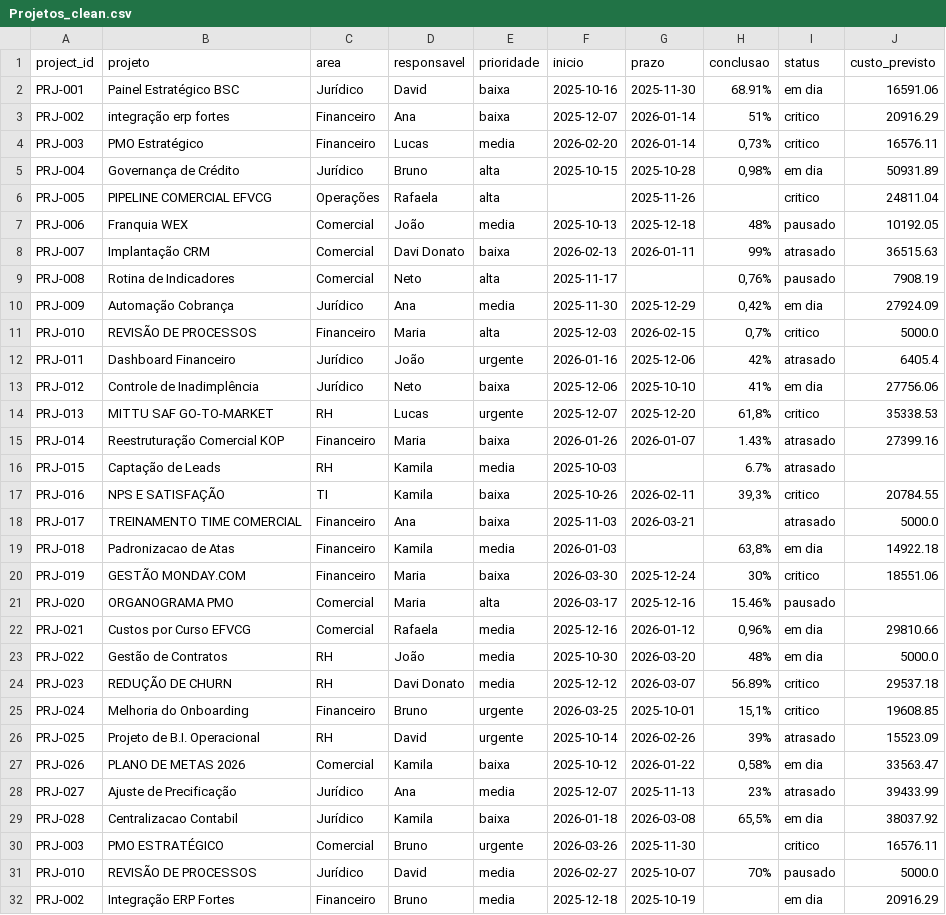
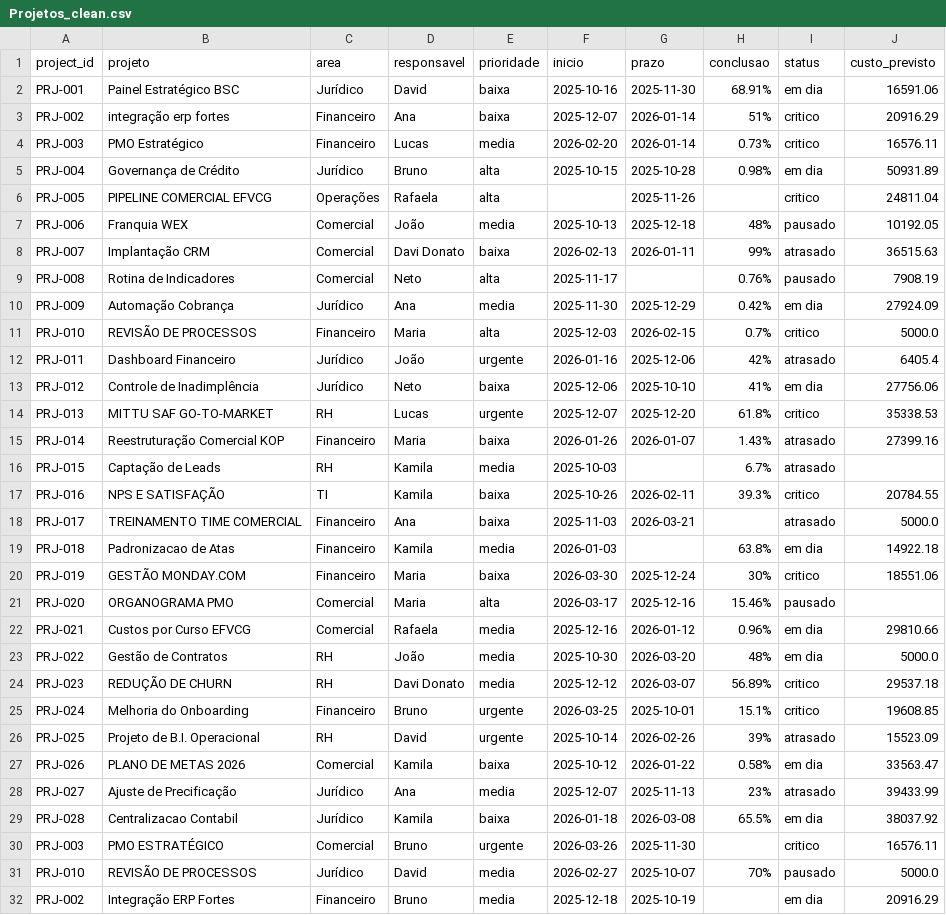
Before and after one commit to cavalcanteprofissional/mittu, a CSV file: data/cleaned/Projetos_clean.csv, drawn as a sheet; only a part is shown; the diff covers the shown part only.

Commit message:
Standardize conclusao column by removing quotes and normalizing decimal format

```diff
--- a/data/cleaned/Projetos_clean.csv
+++ b/data/cleaned/Projetos_clean.csv
@@ -3,4 +3,4 @@ PRJ-001,Painel Estratégico BSC,Jurídico,David,baixa,2025-10-16,2025-11-30,68.9
 PRJ-002,integração erp fortes,Financeiro,Ana,baixa,2025-12-07,2026-01-14,51%,critico,20916.29
-PRJ-003,PMO  Estratégico,Financeiro,Lucas,media,2026-02-20,2026-01-14,"0,73%",critico,16576.11
-PRJ-004,Governança  de  Crédito,Jurídico,Bruno,alta,2025-10-15,2025-10-28,"0,98%",em dia,50931.89
+PRJ-003,PMO  Estratégico,Financeiro,Lucas,media,2026-02-20,2026-01-14,0.73%,critico,16576.11
+PRJ-004,Governança  de  Crédito,Jurídico,Bruno,alta,2025-10-15,2025-10-28,0.98%,em dia,50931.89
 PRJ-005,PIPELINE COMERCIAL EFVCG,Operações,Rafaela,alta,,2025-11-26,,critico,24811.04
@@ -8,23 +8,23 @@ PRJ-006, Franquia WEX,Comercial,João,media,2025-10-13,2025-12-18,48%,pausado,10
 PRJ-007,Implantação  CRM,Comercial,Davi Donato,baixa,2026-02-13,2026-01-11,99%,atrasado,36515.63
-PRJ-008,Rotina  de  Indicadores,Comercial,Neto,alta,2025-11-17,,"0,76%",pausado,7908.19
-PRJ-009,Automação Cobrança,Jurídico,Ana,media,2025-11-30,2025-12-29,"0,42%",em dia,27924.09
-PRJ-010,REVISÃO DE PROCESSOS,Financeiro,Maria,alta,2025-12-03,2026-02-15,"0,7%",critico,5000.0
+PRJ-008,Rotina  de  Indicadores,Comercial,Neto,alta,2025-11-17,,0.76%,pausado,7908.19
+PRJ-009,Automação Cobrança,Jurídico,Ana,media,2025-11-30,2025-12-29,0.42%,em dia,27924.09
+PRJ-010,REVISÃO DE PROCESSOS,Financeiro,Maria,alta,2025-12-03,2026-02-15,0.7%,critico,5000.0
 PRJ-011, Dashboard Financeiro,Jurídico,João,urgente,2026-01-16,2025-12-06,42%,atrasado,6405.4
 PRJ-012, Controle de Inadimplência,Jurídico,Neto,baixa,2025-12-06,2025-10-10,41%,em dia,27756.06
-PRJ-013,MITTU SAF GO-TO-MARKET,RH,Lucas,urgente,2025-12-07,2025-12-20,"61,8%",critico,35338.53
+PRJ-013,MITTU SAF GO-TO-MARKET,RH,Lucas,urgente,2025-12-07,2025-12-20,61.8%,critico,35338.53
 PRJ-014,Reestruturação Comercial KOP ,Financeiro,Maria,baixa,2026-01-26,2026-01-07,1.43%,atrasado,27399.16
 PRJ-015,Captação de Leads,RH,Kamila,media,2025-10-03,,6.7%,atrasado,
-PRJ-016,NPS E SATISFAÇÃO,TI,Kamila,baixa,2025-10-26,2026-02-11,"39,3%",critico,20784.55
+PRJ-016,NPS E SATISFAÇÃO,TI,Kamila,baixa,2025-10-26,2026-02-11,39.3%,critico,20784.55
 PRJ-017,TREINAMENTO TIME COMERCIAL,Financeiro,Ana,baixa,2025-11-03,2026-03-21,,atrasado,5000.0
-PRJ-018,Padronizacao de Atas,Financeiro,Kamila,media,2026-01-03,,"63,8%",em dia,14922.18
+PRJ-018,Padronizacao de Atas,Financeiro,Kamila,media,2026-01-03,,63.8%,em dia,14922.18
 PRJ-019,GESTÃO MONDAY.COM,Financeiro,Maria,baixa,2026-03-30,2025-12-24,30%,critico,18551.06
 PRJ-020,ORGANOGRAMA PMO,Comercial,Maria,alta,2026-03-17,2025-12-16,15.46%,pausado,
-PRJ-021,Custos  por  Curso  EFVCG,Comercial,Rafaela,media,2025-12-16,2026-01-12,"0,96%",em dia,29810.66
+PRJ-021,Custos  por  Curso  EFVCG,Comercial,Rafaela,media,2025-12-16,2026-01-12,0.96%,em dia,29810.66
 PRJ-022,Gestão de Contratos,RH,João,media,2025-10-30,2026-03-20,48%,em dia,5000.0
 PRJ-023,REDUÇÃO DE CHURN,RH,Davi Donato,media,2025-12-12,2026-03-07,56.89%,critico,29537.18
-PRJ-024,Melhoria do Onboarding,Financeiro,Bruno,urgente,2026-03-25,2025-10-01,"15,1%",critico,19608.85
+PRJ-024,Melhoria do Onboarding,Financeiro,Bruno,urgente,2026-03-25,2025-10-01,15.1%,critico,19608.85
 PRJ-025,Projeto de B.I. Operacional,RH,David,urgente,2025-10-14,2026-02-26,39%,atrasado,15523.09
-PRJ-026,PLANO DE METAS 2026,Comercial,Kamila,baixa,2025-10-12,2026-01-22,"0,58%",em dia,33563.47
+PRJ-026,PLANO DE METAS 2026,Comercial,Kamila,baixa,2025-10-12,2026-01-22,0.58%,em dia,33563.47
 PRJ-027, Ajuste de Precificação,Jurídico,Ana,media,2025-12-07,2025-11-13,23%,atrasado,39433.99
-PRJ-028,Centralizacao Contabil,Jurídico,Kamila,baixa,2026-01-18,2026-03-08,"65,5%",em dia,38037.92
+PRJ-028,Centralizacao Contabil,Jurídico,Kamila,baixa,2026-01-18,2026-03-08,65.5%,em dia,38037.92
 PRJ-003,PMO ESTRATÉGICO,Comercial,Bruno,urgente,2026-03-26,2025-11-30,,critico,16576.11
```
Also changed, not shown: 1 edited cell elsewhere in this file, 2 other files.
